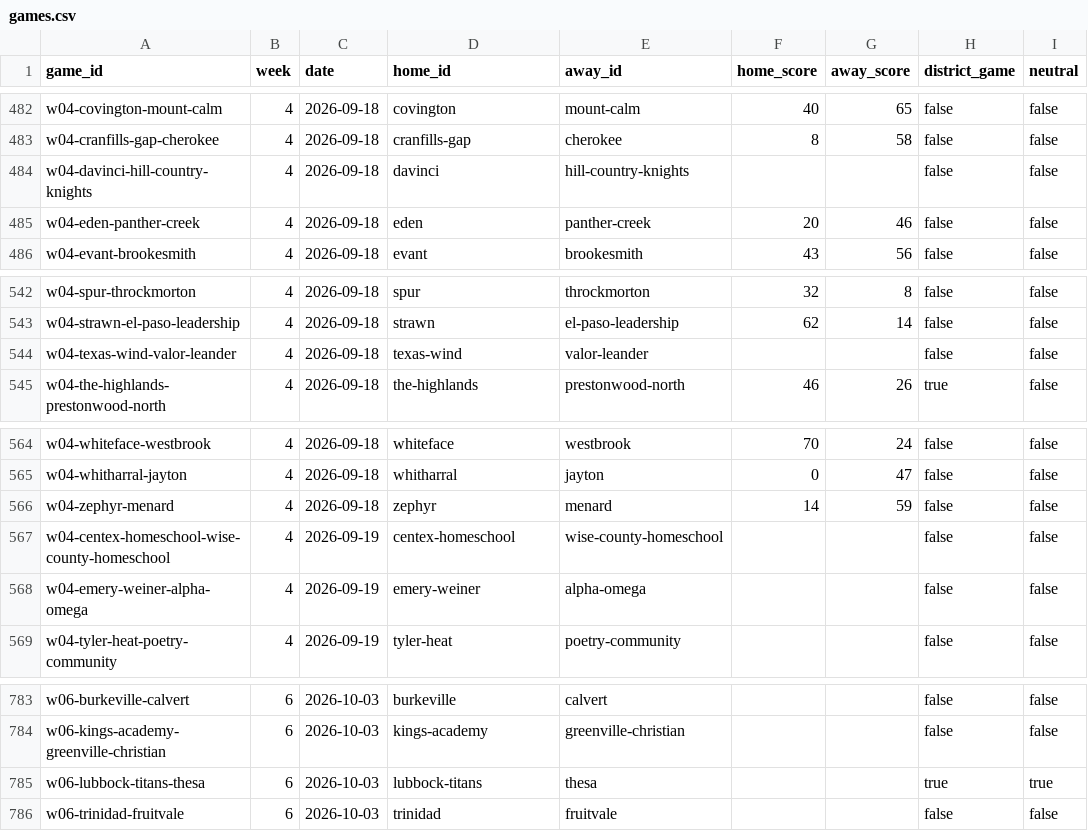
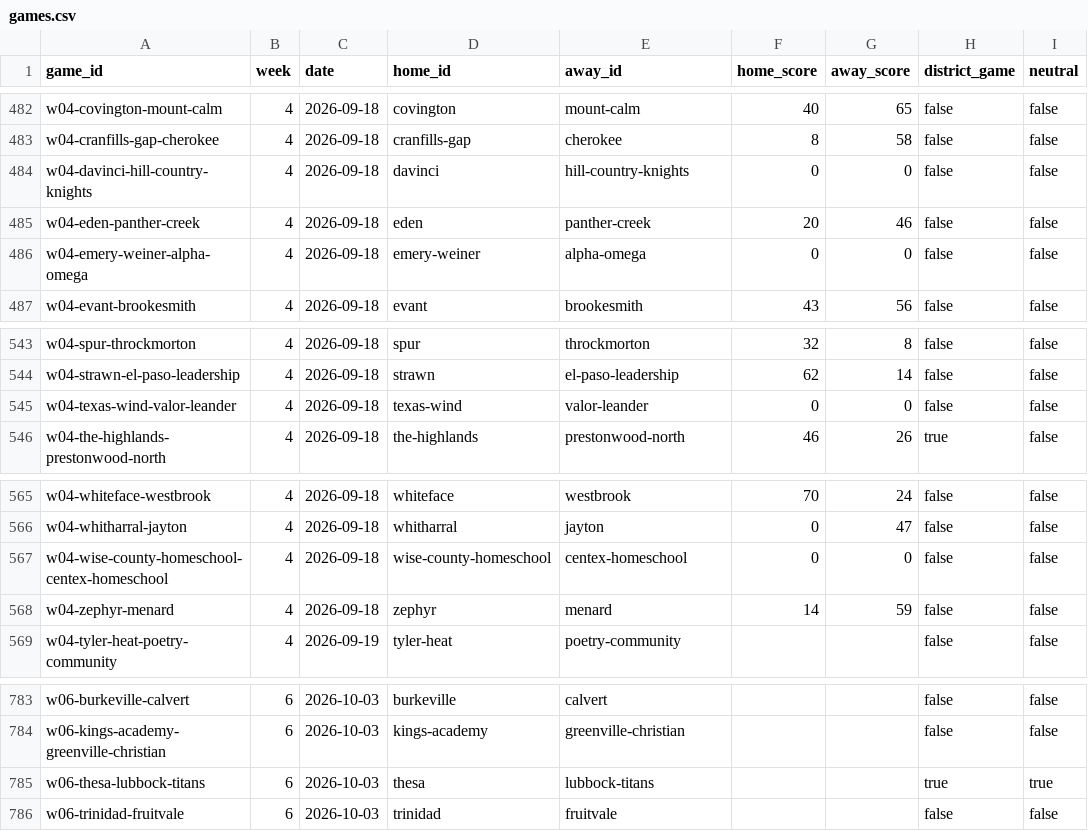
Before and after one commit to rcullens/ranking-tool, a CSV file: sixman_rankings/data/games.csv, drawn as a sheet; only a part is shown, gaps mark what is left out.

```diff
--- a/sixman_rankings/data/games.csv
+++ b/sixman_rankings/data/games.csv
@@ -483,4 +483,5 @@ w04-covington-mount-calm,4,2026-09-18,covington,mount-calm,40,65,false,false
 w04-cranfills-gap-cherokee,4,2026-09-18,cranfills-gap,cherokee,8,58,false,false
-w04-davinci-hill-country-knights,4,2026-09-18,davinci,hill-country-knights,,,false,false
+w04-davinci-hill-country-knights,4,2026-09-18,davinci,hill-country-knights,0,0,false,false
 w04-eden-panther-creek,4,2026-09-18,eden,panther-creek,20,46,false,false
+w04-emery-weiner-alpha-omega,4,2026-09-18,emery-weiner,alpha-omega,0,0,false,false
 w04-evant-brookesmith,4,2026-09-18,evant,brookesmith,43,56,false,false
@@ -543,3 +544,3 @@ w04-spur-throckmorton,4,2026-09-18,spur,throckmorton,32,8,false,false
 w04-strawn-el-paso-leadership,4,2026-09-18,strawn,el-paso-leadership,62,14,false,false
-w04-texas-wind-valor-leander,4,2026-09-18,texas-wind,valor-leander,,,false,false
+w04-texas-wind-valor-leander,4,2026-09-18,texas-wind,valor-leander,0,0,false,false
 w04-the-highlands-prestonwood-north,4,2026-09-18,the-highlands,prestonwood-north,46,26,true,false
@@ -565,5 +566,4 @@ w04-whiteface-westbrook,4,2026-09-18,whiteface,westbrook,70,24,false,false
 w04-whitharral-jayton,4,2026-09-18,whitharral,jayton,0,47,false,false
+w04-wise-county-homeschool-centex-homeschool,4,2026-09-18,wise-county-homeschool,centex-homeschool,0,0,false,false
 w04-zephyr-menard,4,2026-09-18,zephyr,menard,14,59,false,false
-w04-centex-homeschool-wise-county-homeschool,4,2026-09-19,centex-homeschool,wise-county-homeschool,,,false,false
-w04-emery-weiner-alpha-omega,4,2026-09-19,emery-weiner,alpha-omega,,,false,false
 w04-tyler-heat-poetry-community,4,2026-09-19,tyler-heat,poetry-community,,,false,false
@@ -784,3 +784,3 @@ w06-burkeville-calvert,6,2026-10-03,burkeville,calvert,,,false,false
 w06-kings-academy-greenville-christian,6,2026-10-03,kings-academy,greenville-christian,,,false,false
-w06-lubbock-titans-thesa,6,2026-10-03,lubbock-titans,thesa,,,true,true
+w06-thesa-lubbock-titans,6,2026-10-03,thesa,lubbock-titans,,,true,true
 w06-trinidad-fruitvale,6,2026-10-03,trinidad,fruitvale,,,false,false
```
Also changed, not shown: 15 other files.
